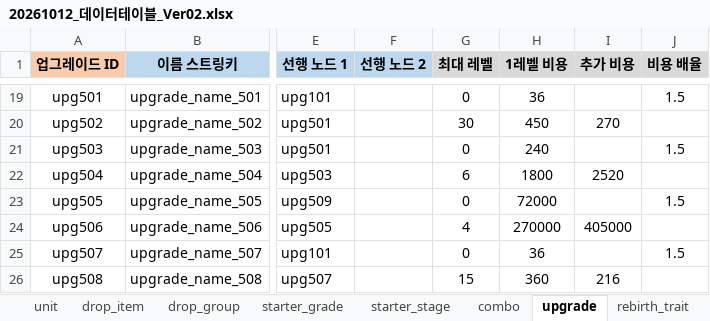
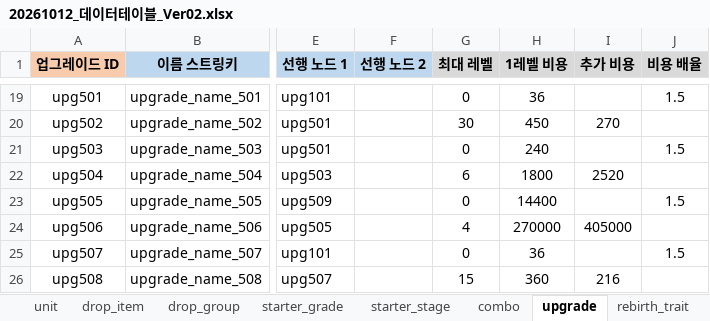
Before and after one commit to MoraDoraR1/DragonWasHere, an Excel workbook: Docs/20261012_데이터테이블_Ver02.xlsx, sheet upgrade, drawn as a sheet; only a part is shown, gaps mark what is left out; values as stored, in another font and other column widths than the file's, no borders; the diff names each change by its address in the sheet, - before the commit and + after, or states it on an @@ line.

```diff
--- a/Docs/20261012_데이터테이블_Ver02.xlsx (sheet upgrade)
+++ b/Docs/20261012_데이터테이블_Ver02.xlsx (sheet upgrade)
-H23 (1레벨 비용): 72000
+H23 (1레벨 비용): 14400
```
Also changed, not shown: sheet building, sheet unit, 9 other files.
